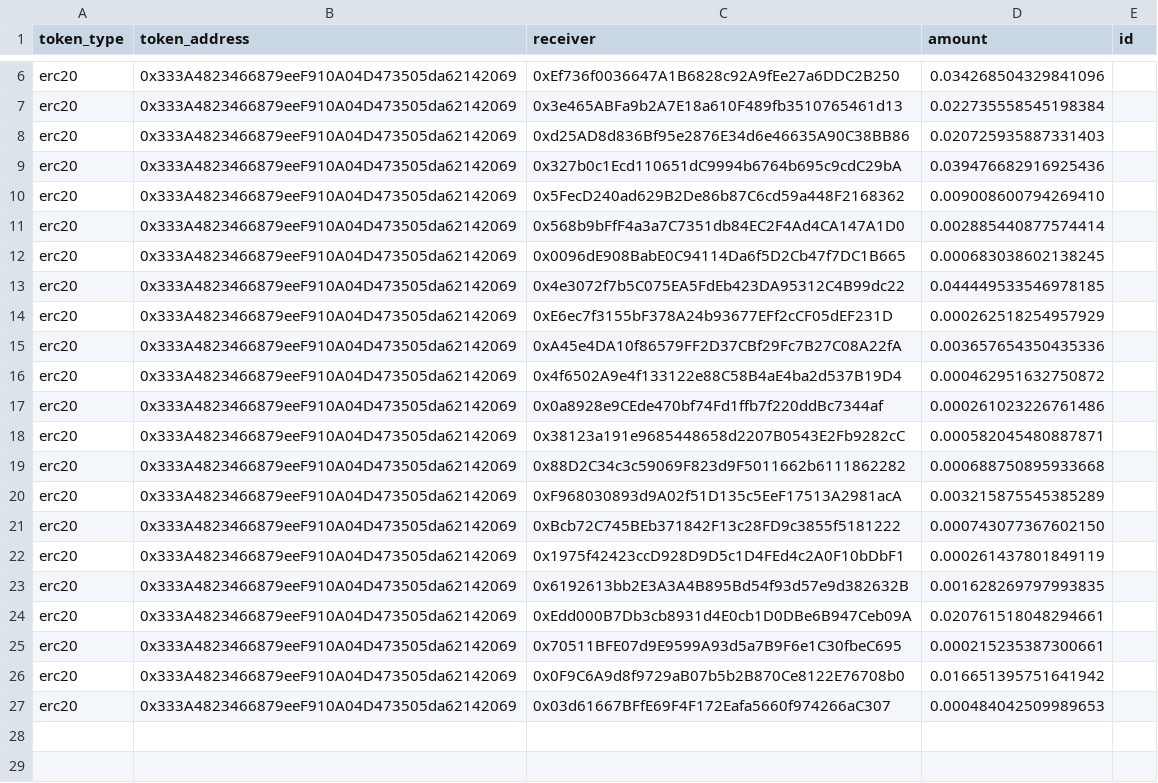
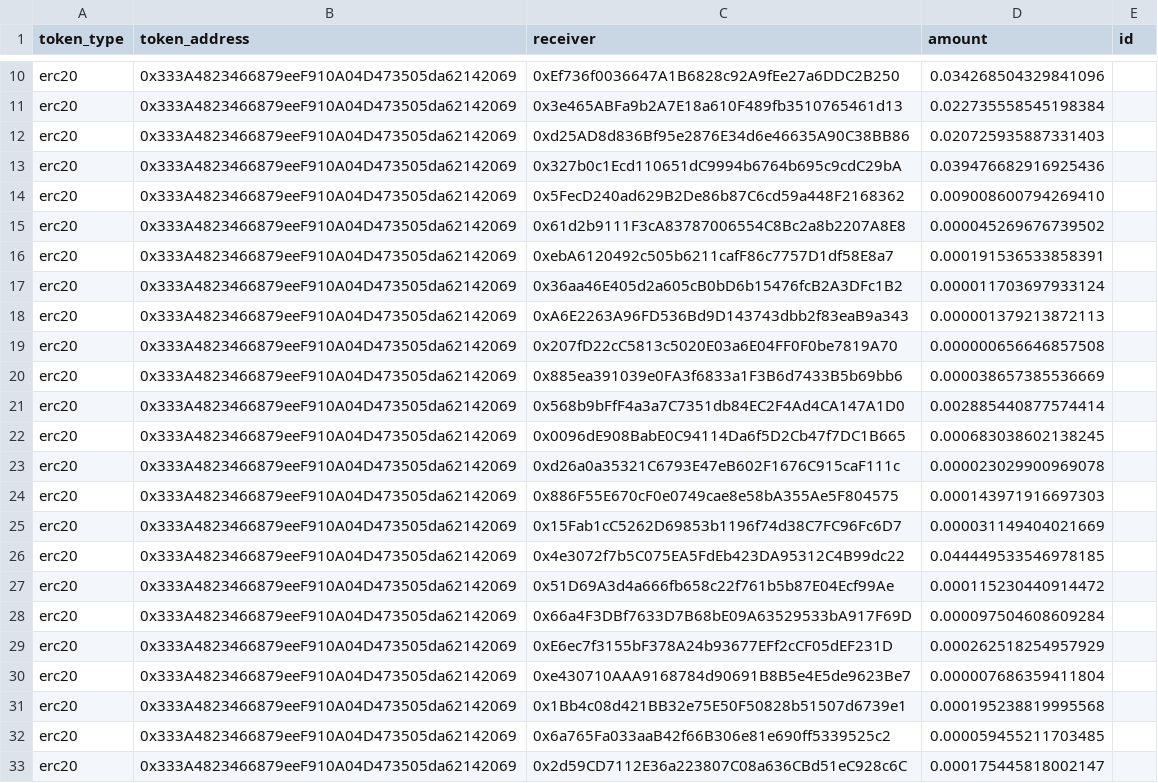
Before and after one commit to nation3/sourcecred-instance, a CSV file: output/grainIntegration/2022-06-19T00:00:00.000Z_Payouts-1655606763858_gnosis.csv, drawn as a sheet; only a part is shown, gaps mark what is left out; the shorter side is filled out with more unchanged rows; the diff covers the shown part only; the diff names each change by its address in the sheet, - before the commit and + after, or states it on an @@ line.

```diff
--- a/output/grainIntegration/2022-06-19T00:00:00.000Z_Payouts-1655606763858_gnosis.csv
+++ b/output/grainIntegration/2022-06-19T00:00:00.000Z_Payouts-1655606763858_gnosis.csv
+row 15: erc20 | 0x333A4823466879eeF910A04D473505da62142069 | 0x61d2b9111F3cA83787006554C8Bc2a8b2207A8E8 | 0.000045269676739502
+row 16: erc20 | 0x333A4823466879eeF910A04D473505da62142069 | 0xebA6120492c505b6211cafF86c7757D1df58E8a7 | 0.000191536533858391
+row 17: erc20 | 0x333A4823466879eeF910A04D473505da62142069 | 0x36aa46E405d2a605cB0bD6b15476fcB2A3DFc1B2 | 0.000011703697933124
+row 18: erc20 | 0x333A4823466879eeF910A04D473505da62142069 | 0xA6E2263A96FD536Bd9D143743dbb2f83eaB9a343 | 0.000001379213872113
+row 19: erc20 | 0x333A4823466879eeF910A04D473505da62142069 | 0x207fD22cC5813c5020E03a6E04FF0F0be7819A70 | 0.000000656646857508
+row 20: erc20 | 0x333A4823466879eeF910A04D473505da62142069 | 0x885ea391039e0FA3f6833a1F3B6d7433B5b69bb6 | 0.000038657385536669
+row 23: erc20 | 0x333A4823466879eeF910A04D473505da62142069 | 0xd26a0a35321C6793E47eB602F1676C915caF111c | 0.000023029900969078
+row 24: erc20 | 0x333A4823466879eeF910A04D473505da62142069 | 0x886F55E670cF0e0749cae8e58bA355Ae5F804575 | 0.000143971916697303
+row 25: erc20 | 0x333A4823466879eeF910A04D473505da62142069 | 0x15Fab1cC5262D69853b1196f74d38C7FC96Fc6D7 | 0.000031149404021669
+row 27: erc20 | 0x333A4823466879eeF910A04D473505da62142069 | 0x51D69A3d4a666fb658c22f761b5b87E04Ecf99Ae | 0.000115230440914472
+row 28: erc20 | 0x333A4823466879eeF910A04D473505da62142069 | 0x66a4F3DBf7633D7B68bE09A63529533bA917F69D | 0.000097504608609284
+row 30: erc20 | 0x333A4823466879eeF910A04D473505da62142069 | 0xe430710AAA9168784d90691B8B5e4E5de9623Be7 | 0.000007686359411804
+row 31: erc20 | 0x333A4823466879eeF910A04D473505da62142069 | 0x1Bb4c08d421BB32e75E50F50828b51507d6739e1 | 0.000195238819995568
+row 32: erc20 | 0x333A4823466879eeF910A04D473505da62142069 | 0x6a765Fa033aaB42f66B306e81e690ff5339525c2 | 0.000059455211703485
+row 33: erc20 | 0x333A4823466879eeF910A04D473505da62142069 | 0x2d59CD7112E36a223807C08a636CBd51eC928c6C | 0.000175445818002147
```
Also changed, not shown: 33 added rows elsewhere in this file, output/grainIntegration/2022-06-12T00:00:00.000Z_Payouts-1655001712606_gnosis.csv, output/grainIntegration/2022-06-19T00:00:00.000Z_Payouts-1655606763858_parcel.csv, 31 other files.
